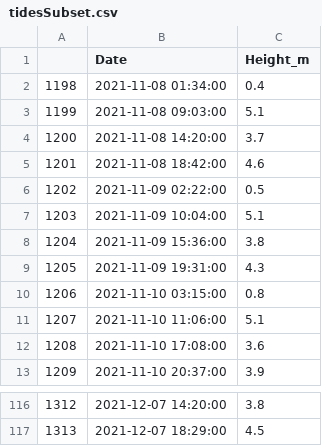
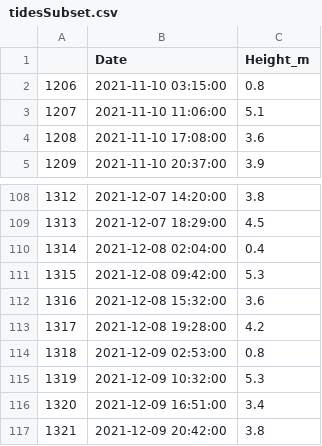
Before and after one commit to callysto/lesson-plans, a CSV file: notebooks/coast-salish-fish-traps/resources/tidesSubset.csv, drawn as a sheet; only a part is shown, gaps mark what is left out.

```diff
--- a/notebooks/coast-salish-fish-traps/resources/tidesSubset.csv
+++ b/notebooks/coast-salish-fish-traps/resources/tidesSubset.csv
@@ -1,10 +1,2 @@
 ,Date,Height_m
-1198,2021-11-08 01:34:00,0.4
-1199,2021-11-08 09:03:00,5.1
-1200,2021-11-08 14:20:00,3.7
-1201,2021-11-08 18:42:00,4.6
-1202,2021-11-09 02:22:00,0.5
-1203,2021-11-09 10:04:00,5.1
-1204,2021-11-09 15:36:00,3.8
-1205,2021-11-09 19:31:00,4.3
 1206,2021-11-10 03:15:00,0.8
@@ -117 +109,9 @@
 1313,2021-12-07 18:29:00,4.5
+1314,2021-12-08 02:04:00,0.4
+1315,2021-12-08 09:42:00,5.3
+1316,2021-12-08 15:32:00,3.6
+1317,2021-12-08 19:28:00,4.2
+1318,2021-12-09 02:53:00,0.8
+1319,2021-12-09 10:32:00,5.3
+1320,2021-12-09 16:51:00,3.4
+1321,2021-12-09 20:42:00,3.8
```
Also changed, not shown: 1 other file.
